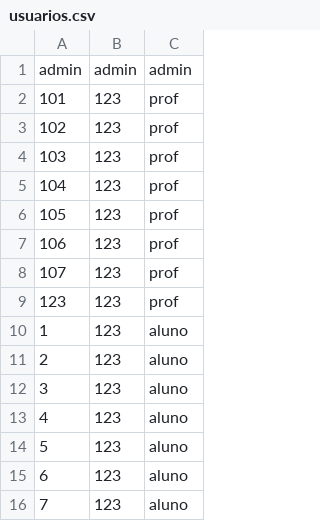
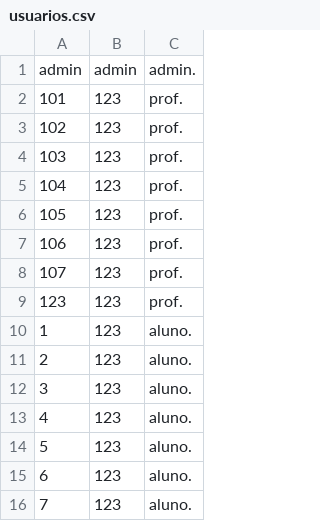
Before and after one commit to jonatas-lima/controle-academico-PLP, a CSV file: logico/data/usuarios.csv, drawn as a sheet.

```diff
--- a/logico/data/usuarios.csv
+++ b/logico/data/usuarios.csv
@@ -1,16 +1,16 @@
-admin,admin,admin
-101,123,prof
-102,123,prof
-103,123,prof
-104,123,prof
-105,123,prof
-106,123,prof
-107,123,prof
-123,123,prof
-1,123,aluno
-2,123,aluno
-3,123,aluno
-4,123,aluno
-5,123,aluno
-6,123,aluno
-7,123,aluno
+admin,admin,admin.
+101,123,prof.
+102,123,prof.
+103,123,prof.
+104,123,prof.
+105,123,prof.
+106,123,prof.
+107,123,prof.
+123,123,prof.
+1,123,aluno.
+2,123,aluno.
+3,123,aluno.
+4,123,aluno.
+5,123,aluno.
+6,123,aluno.
+7,123,aluno.
```
Also changed, not shown: logico/data/disciplinas.csv, 6 other files.
